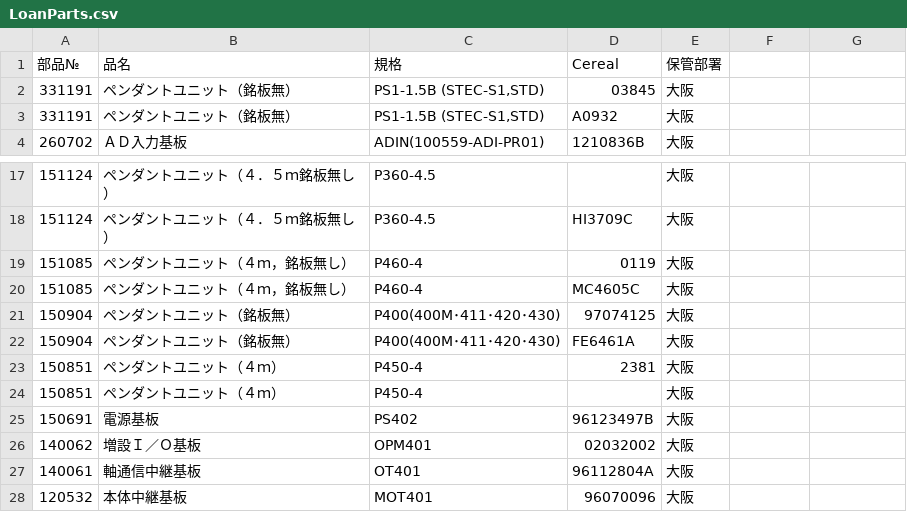
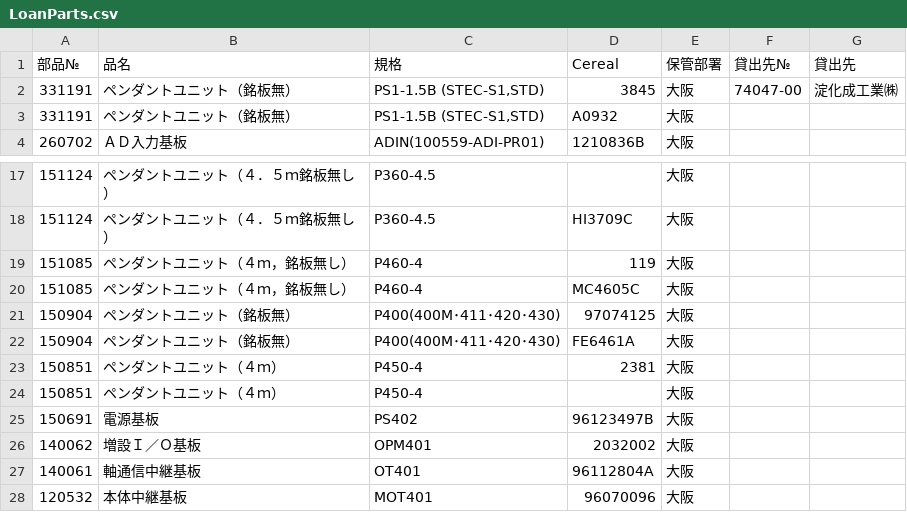
Before and after one commit to moriyoshiamane-commits/shelfsearch, a CSV file: LoanParts.csv, drawn as a sheet; only a part is shown, gaps mark what is left out; the diff names each change by its address in the sheet, - before the commit and + after, or states it on an @@ line.

Commit message:
Add files via upload

```diff
--- a/LoanParts.csv
+++ b/LoanParts.csv
-F1: (empty)
+F1: 貸出先№
-G1: (empty)
+G1: 貸出先
-D2 (Cereal): 03845
+D2 (Cereal): 3845
-F2 (貸出先№): (empty)
+F2 (貸出先№): 74047-00
-G2 (貸出先): (empty)
+G2 (貸出先): 淀化成工業㈱
-D19 (Cereal): 0119
+D19 (Cereal): 119
-D26 (Cereal): 02032002
+D26 (Cereal): 2032002
```
